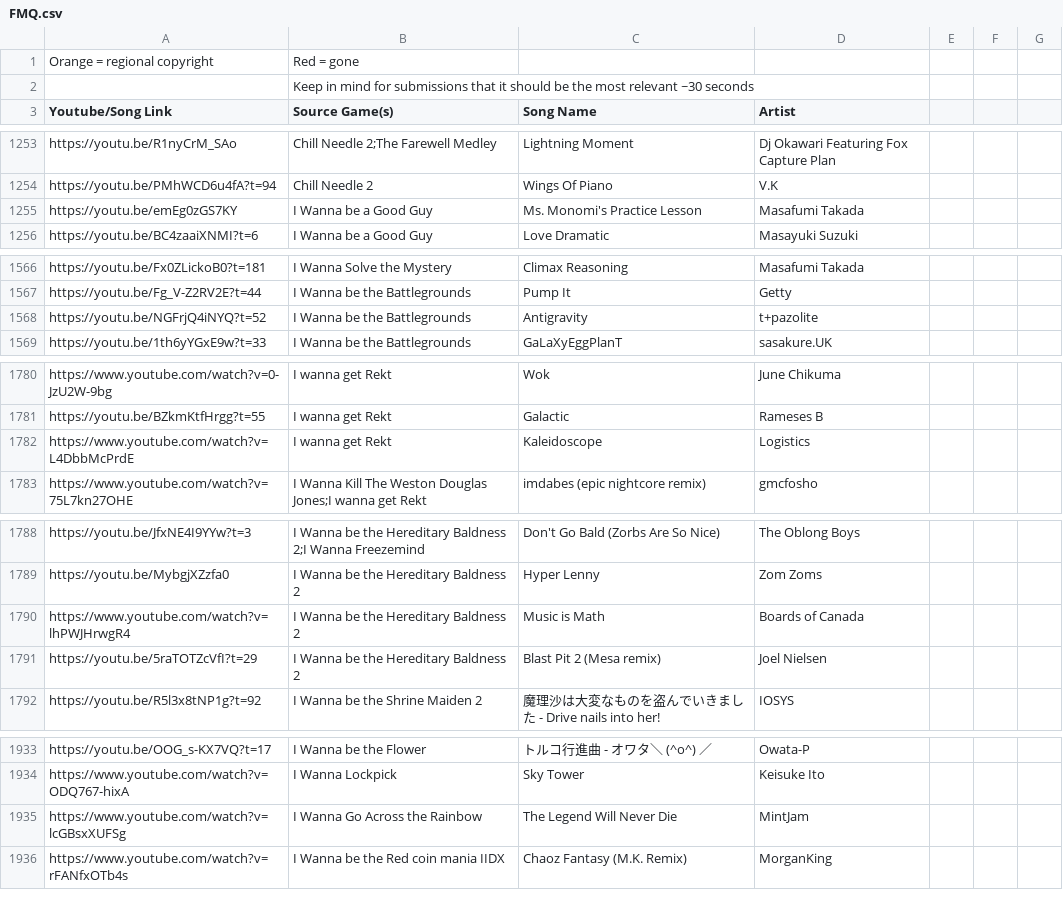
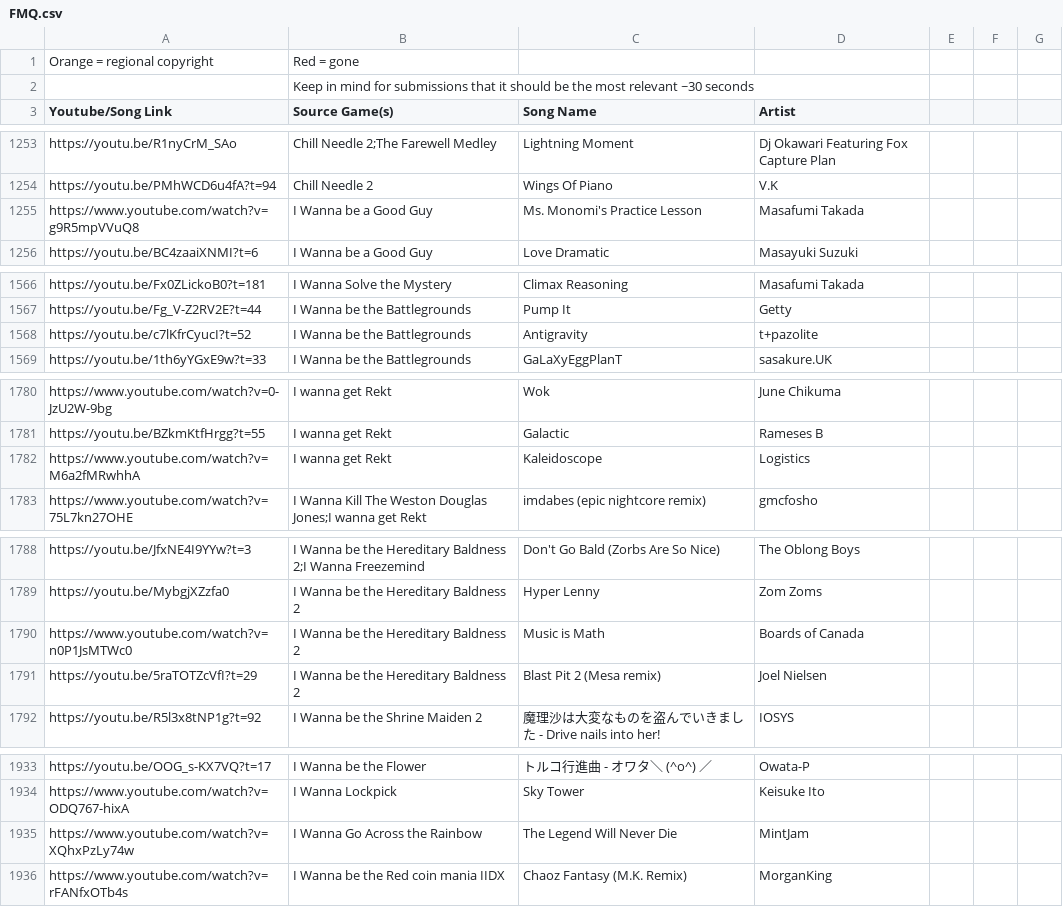
Before and after one commit to PlayerDash2017/Fangame-Music-Quiz-Page-ver, a CSV file: FMQ.csv, drawn as a sheet; only a part is shown, gaps mark what is left out; the diff covers the shown part only.

Commit message:
links de canciones arreglados

```diff
--- a/FMQ.csv
+++ b/FMQ.csv
@@ -1254,3 +1254,3 @@ https://youtu.be/R1nyCrM_SAo,Chill Needle 2;The Farewell Medley,Lightning Moment
 https://youtu.be/PMhWCD6u4fA?t=94,Chill Needle 2,Wings Of Piano,V.K,,,
-https://youtu.be/emEg0zGS7KY,I Wanna be a Good Guy,Ms. Monomi's Practice Lesson,Masafumi Takada,,,
+https://www.youtube.com/watch?v=g9R5mpVVuQ8,I Wanna be a Good Guy,Ms. Monomi's Practice Lesson,Masafumi Takada,,,
 https://youtu.be/BC4zaaiXNMI?t=6,I Wanna be a Good Guy,Love Dramatic,Masayuki Suzuki,,,
@@ -1567,3 +1567,3 @@ https://youtu.be/Fx0ZLickoB0?t=181,I Wanna Solve the Mystery,Climax Reasoning,Ma
 https://youtu.be/Fg_V-Z2RV2E?t=44,I Wanna be the Battlegrounds,Pump It,Getty,,,
-https://youtu.be/NGFrjQ4iNYQ?t=52,I Wanna be the Battlegrounds,Antigravity,t+pazolite,,,
+https://youtu.be/c7lKfrCyucI?t=52,I Wanna be the Battlegrounds,Antigravity,t+pazolite,,,
 https://youtu.be/1th6yYGxE9w?t=33,I Wanna be the Battlegrounds,GaLaXyEggPlanT,sasakure.UK,,,
@@ -1781,3 +1781,3 @@ https://www.youtube.com/watch?v=0-JzU2W-9bg,I wanna get Rekt,Wok,June Chikuma,,,
 https://youtu.be/BZkmKtfHrgg?t=55,I wanna get Rekt,Galactic,Rameses B,,,
-https://www.youtube.com/watch?v=L4DbbMcPrdE,I wanna get Rekt,Kaleidoscope,Logistics,,,
+https://www.youtube.com/watch?v=M6a2fMRwhhA,I wanna get Rekt,Kaleidoscope,Logistics,,,
 https://www.youtube.com/watch?v=75L7kn27OHE,I Wanna Kill The Weston Douglas Jones;I wanna get Rekt,imdabes (epic nightcore remix),gmcfosho,,,
@@ -1789,3 +1789,3 @@ https://youtu.be/JfxNE4I9YYw?t=3,I Wanna be the Hereditary Baldness 2;I Wanna Fr
 https://youtu.be/MybgjXZzfa0,I Wanna be the Hereditary Baldness 2,Hyper Lenny,Zom Zoms,,,
-https://www.youtube.com/watch?v=lhPWJHrwgR4,I Wanna be the Hereditary Baldness 2,Music is Math,Boards of Canada,,,
+https://www.youtube.com/watch?v=n0P1JsMTWc0,I Wanna be the Hereditary Baldness 2,Music is Math,Boards of Canada,,,
 https://youtu.be/5raTOTZcVfI?t=29,I Wanna be the Hereditary Baldness 2,Blast Pit 2 (Mesa remix),Joel Nielsen,,,
@@ -1934,3 +1934,3 @@ https://youtu.be/OOG_s-KX7VQ?t=17,I Wanna be the Flower,トルコ行進曲 - オ
 https://www.youtube.com/watch?v=ODQ767-hixA,I Wanna Lockpick,Sky Tower,Keisuke Ito,,,
-https://www.youtube.com/watch?v=lcGBsxXUFSg,I Wanna Go Across the Rainbow,The Legend Will Never Die,MintJam,,,
+https://www.youtube.com/watch?v=XQhxPzLy74w,I Wanna Go Across the Rainbow,The Legend Will Never Die,MintJam,,,
 https://www.youtube.com/watch?v=rFANfxOTb4s,I Wanna be the Red coin mania IIDX,Chaoz Fantasy (M.K. Remix),MorganKing,,,
```
Also changed, not shown: 1 added row and 6 edited cells elsewhere in this file.
